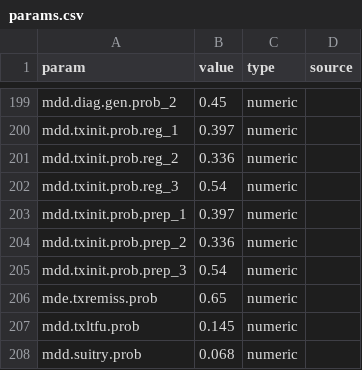
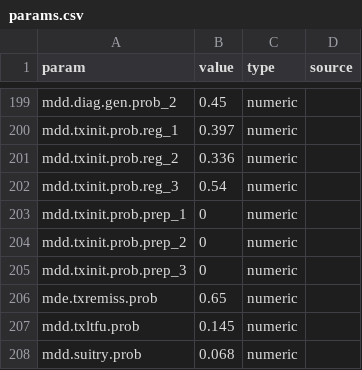
Before and after one commit to EpiModel/StigmaDepressionHIV, a CSV file: data/input/params.csv, drawn as a sheet; only a part is shown, gaps mark what is left out.

Commit message:
Update params.csv

```diff
--- a/data/input/params.csv
+++ b/data/input/params.csv
@@ -202,5 +202,5 @@ mdd.txinit.prob.reg_2,0.336,numeric,
 mdd.txinit.prob.reg_3,0.54,numeric,
-mdd.txinit.prob.prep_1,0.397,numeric,
-mdd.txinit.prob.prep_2,0.336,numeric,
-mdd.txinit.prob.prep_3,0.54,numeric,
+mdd.txinit.prob.prep_1,0,numeric,
+mdd.txinit.prob.prep_2,0,numeric,
+mdd.txinit.prob.prep_3,0,numeric,
 mde.txremiss.prob,0.65,numeric,
```
